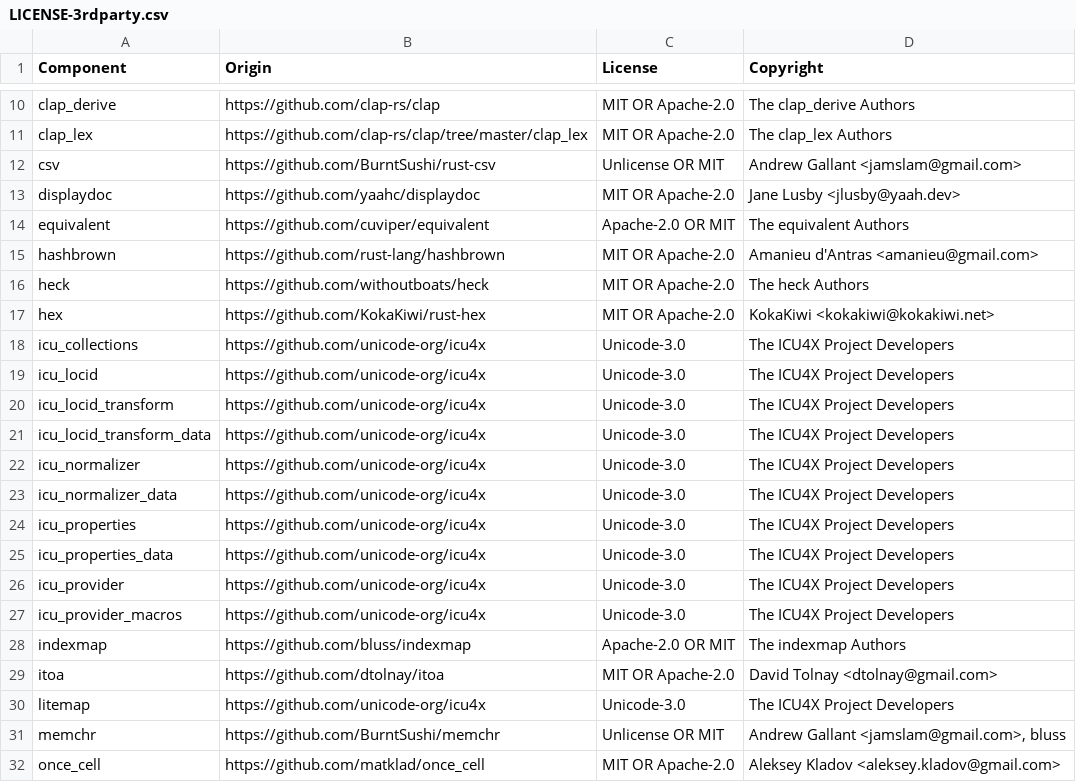
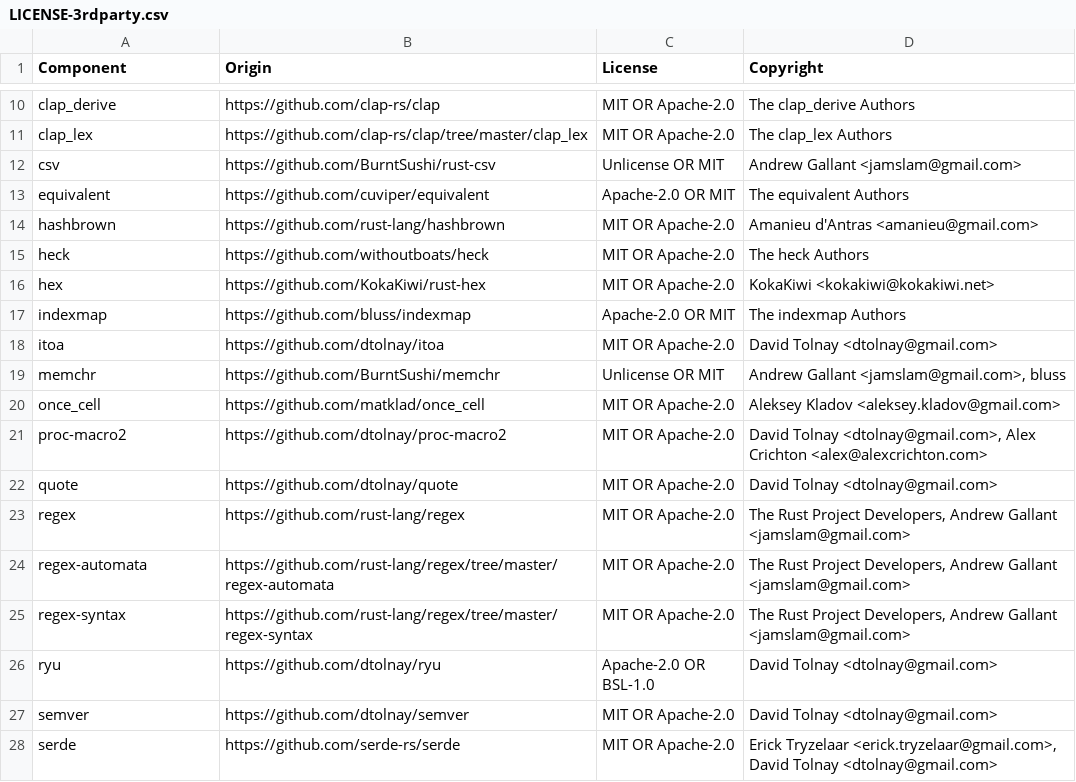
Before and after one commit to DataDog/rust-license-tool, a CSV file: LICENSE-3rdparty.csv, drawn as a sheet; only a part is shown, gaps mark what is left out; the shorter side is filled out with more unchanged rows; removed rows and columns are numbered as before the commit, all else as after; the diff covers the shown part only; the diff names each change by its address in the sheet, - before the commit and + after, or states it on an @@ line.

```diff
--- a/LICENSE-3rdparty.csv
+++ b/LICENSE-3rdparty.csv
-row 13: displaydoc | https://github.com/yaahc/displaydoc | MIT OR Apache-2.0 | Jane Lusby <jlusby@yaah.dev>
-row 18: icu_collections | https://github.com/unicode-org/icu4x | Unicode-3.0 | The ICU4X Project Developers
-row 19: icu_locid | https://github.com/unicode-org/icu4x | Unicode-3.0 | The ICU4X Project Developers
-row 20: icu_locid_transform | https://github.com/unicode-org/icu4x | Unicode-3.0 | The ICU4X Project Developers
-row 21: icu_locid_transform_data | https://github.com/unicode-org/icu4x | Unicode-3.0 | The ICU4X Project Developers
-row 22: icu_normalizer | https://github.com/unicode-org/icu4x | Unicode-3.0 | The ICU4X Project Developers
-row 23: icu_normalizer_data | https://github.com/unicode-org/icu4x | Unicode-3.0 | The ICU4X Project Developers
-row 24: icu_properties | https://github.com/unicode-org/icu4x | Unicode-3.0 | The ICU4X Project Developers
-row 25: icu_properties_data | https://github.com/unicode-org/icu4x | Unicode-3.0 | The ICU4X Project Developers
-row 26: icu_provider | https://github.com/unicode-org/icu4x | Unicode-3.0 | The ICU4X Project Developers
-row 27: icu_provider_macros | https://github.com/unicode-org/icu4x | Unicode-3.0 | The ICU4X Project Developers
-row 30: litemap | https://github.com/unicode-org/icu4x | Unicode-3.0 | The ICU4X Project Developers
```
Also changed, not shown: 4 added rows and 14 removed rows elsewhere in this file.
